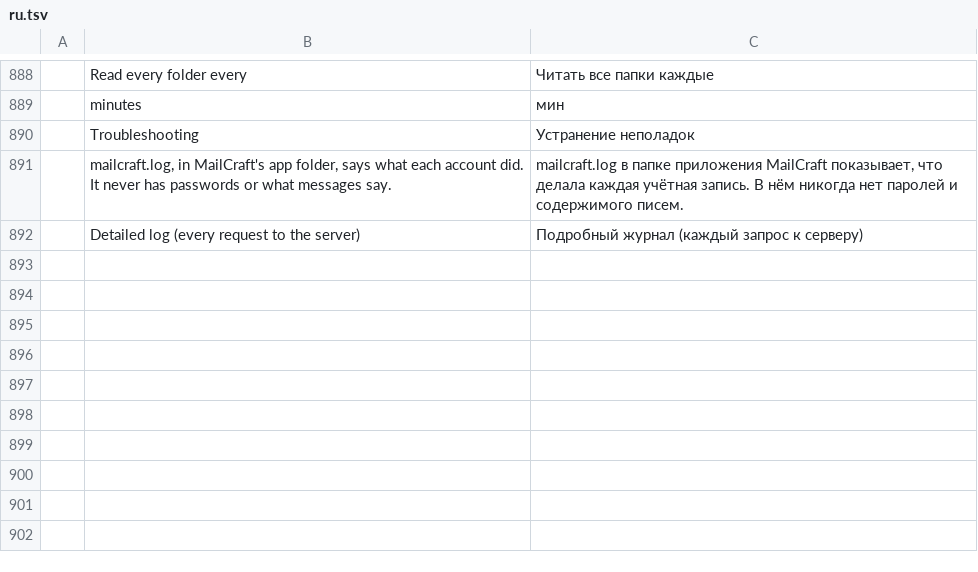
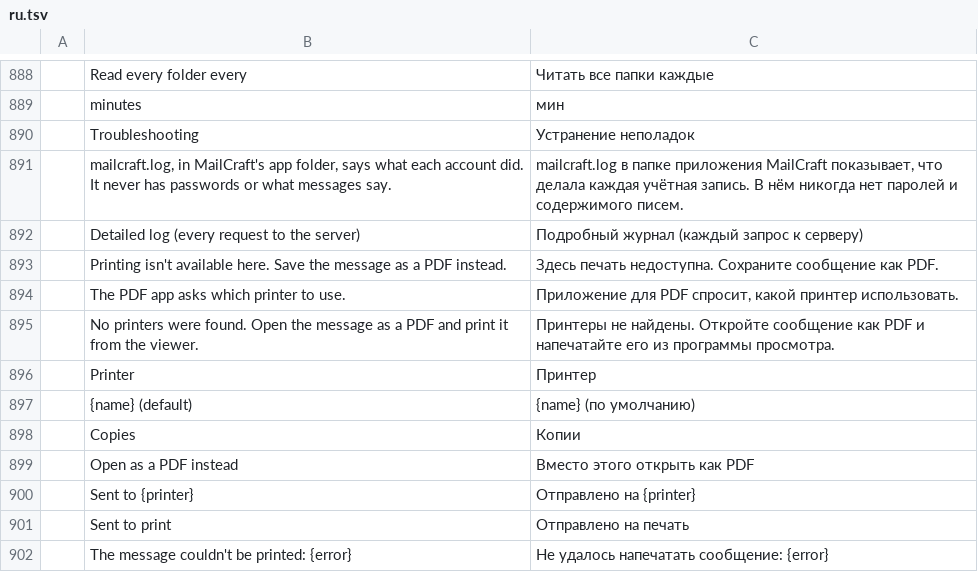
Before and after one commit to jeroenflvr/mailcraft, a TSV file: crates/ui-egui/src/i18n/ru.tsv, drawn as a sheet; only a part is shown, gaps mark what is left out; the diff names each change by its address in the sheet, - before the commit and + after, or states it on an @@ line.

```diff
--- a/crates/ui-egui/src/i18n/ru.tsv
+++ b/crates/ui-egui/src/i18n/ru.tsv
+row 893:  | Printing isn't available here. Save the message as a PDF instead. | Здесь печать недоступна. Сохраните сообщение как PDF.
+row 894:  | The PDF app asks which printer to use. | Приложение для PDF спросит, какой принтер использовать.
+row 895:  | No printers were found. Open the message as a PDF and print it from the viewer. | Принтеры не найдены. Откройте сообщение как PDF и напечатайте его из программы просмотра.
+row 896:  | Printer | Принтер
+row 897:  | {name} (default) | {name} (по умолчанию)
+row 898:  | Copies | Копии
+row 899:  | Open as a PDF instead | Вместо этого открыть как PDF
+row 900:  | Sent to {printer} | Отправлено на {printer}
+row 901:  | Sent to print | Отправлено на печать
+row 902:  | The message couldn't be printed: {error} | Не удалось напечатать сообщение: {error}
```
Also changed, not shown: crates/ui-egui/src/i18n/ar.tsv, crates/ui-egui/src/i18n/de.tsv, 32 other files.
